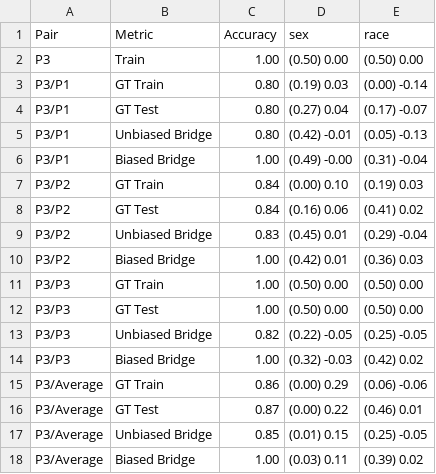
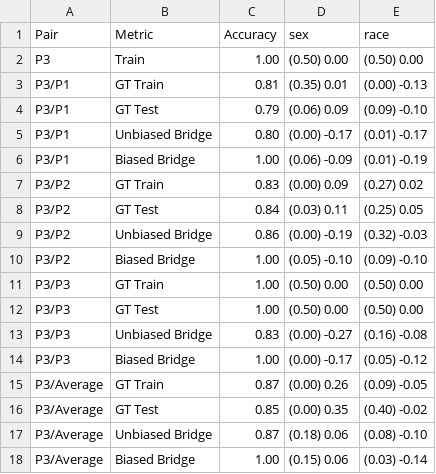
Before and after one commit to hil-se/DecisionErrorFairness, a CSV file: face/results/result_P3.csv, drawn as a sheet.

Commit message:
result

```diff
--- a/face/results/result_P3.csv
+++ b/face/results/result_P3.csv
@@ -2,17 +2,17 @@ Pair,Metric,Accuracy,sex,race
 P3,Train,1.00,(0.50) 0.00,(0.50) 0.00
-P3/P1,GT Train,0.80,(0.19) 0.03,(0.00) -0.14
-P3/P1,GT Test,0.80,(0.27) 0.04,(0.17) -0.07
-P3/P1,Unbiased Bridge,0.80,(0.42) -0.01,(0.05) -0.13
-P3/P1,Biased Bridge,1.00,(0.49) -0.00,(0.31) -0.04
-P3/P2,GT Train,0.84,(0.00) 0.10,(0.19) 0.03
-P3/P2,GT Test,0.84,(0.16) 0.06,(0.41) 0.02
-P3/P2,Unbiased Bridge,0.83,(0.45) 0.01,(0.29) -0.04
-P3/P2,Biased Bridge,1.00,(0.42) 0.01,(0.36) 0.03
+P3/P1,GT Train,0.81,(0.35) 0.01,(0.00) -0.13
+P3/P1,GT Test,0.79,(0.06) 0.09,(0.09) -0.10
+P3/P1,Unbiased Bridge,0.80,(0.00) -0.17,(0.01) -0.17
+P3/P1,Biased Bridge,1.00,(0.06) -0.09,(0.01) -0.19
+P3/P2,GT Train,0.83,(0.00) 0.09,(0.27) 0.02
+P3/P2,GT Test,0.84,(0.03) 0.11,(0.25) 0.05
+P3/P2,Unbiased Bridge,0.86,(0.00) -0.19,(0.32) -0.03
+P3/P2,Biased Bridge,1.00,(0.05) -0.10,(0.09) -0.10
 P3/P3,GT Train,1.00,(0.50) 0.00,(0.50) 0.00
 P3/P3,GT Test,1.00,(0.50) 0.00,(0.50) 0.00
-P3/P3,Unbiased Bridge,0.82,(0.22) -0.05,(0.25) -0.05
-P3/P3,Biased Bridge,1.00,(0.32) -0.03,(0.42) 0.02
-P3/Average,GT Train,0.86,(0.00) 0.29,(0.06) -0.06
-P3/Average,GT Test,0.87,(0.00) 0.22,(0.46) 0.01
-P3/Average,Unbiased Bridge,0.85,(0.01) 0.15,(0.25) -0.05
-P3/Average,Biased Bridge,1.00,(0.03) 0.11,(0.39) 0.02
+P3/P3,Unbiased Bridge,0.83,(0.00) -0.27,(0.16) -0.08
+P3/P3,Biased Bridge,1.00,(0.00) -0.17,(0.05) -0.12
+P3/Average,GT Train,0.87,(0.00) 0.26,(0.09) -0.05
+P3/Average,GT Test,0.85,(0.00) 0.35,(0.40) -0.02
+P3/Average,Unbiased Bridge,0.87,(0.18) 0.06,(0.08) -0.10
+P3/Average,Biased Bridge,1.00,(0.15) 0.06,(0.03) -0.14
```
Also changed, not shown: face/results/result_Average.csv, face/results/result_P1.csv, 1 other file.
